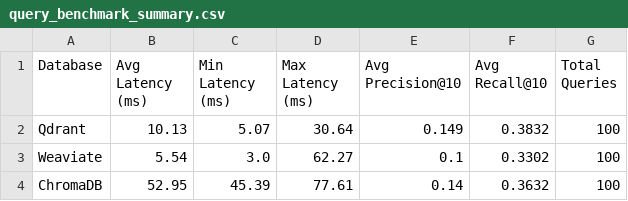
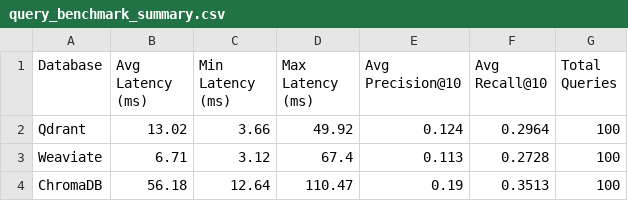
Before and after one commit to Shavidika/vector-db-benchmark, a CSV file: results/query_benchmark_summary.csv, drawn as a sheet.

```diff
--- a/results/query_benchmark_summary.csv
+++ b/results/query_benchmark_summary.csv
@@ -1,4 +1,4 @@
 Database,Avg Latency (ms),Min Latency (ms),Max Latency (ms),Avg Precision@10,Avg Recall@10,Total Queries
-Qdrant,10.13,5.07,30.64,0.149,0.3832,100
-Weaviate,5.54,3.0,62.27,0.1,0.3302,100
-ChromaDB,52.95,45.39,77.61,0.14,0.3632,100
+Qdrant,13.02,3.66,49.92,0.124,0.2964,100
+Weaviate,6.71,3.12,67.4,0.113,0.2728,100
+ChromaDB,56.18,12.64,110.47,0.19,0.3513,100
```
Also changed, not shown: results/multitenant_benchmark_summary.csv, results/query_benchmark_detailed.csv, 19 other files.
